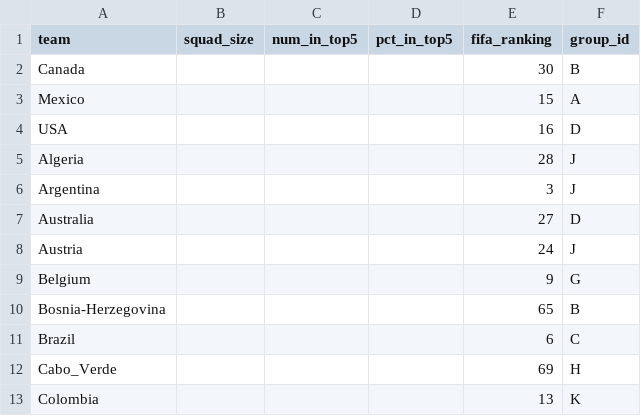
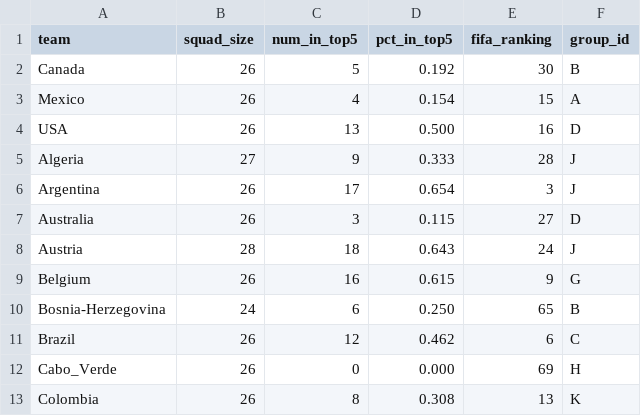
Before and after one commit to Lucatony-Angel/Linear-Application-Project, a CSV file: world_cup_2026_data.csv, drawn as a sheet; only a part is shown; the diff covers the shown part only.

```diff
--- a/world_cup_2026_data.csv
+++ b/world_cup_2026_data.csv
@@ -1,13 +1,13 @@
 team,squad_size,num_in_top5,pct_in_top5,fifa_ranking,group_id
-Canada,,,,30,B
-Mexico,,,,15,A
-USA,,,,16,D
-Algeria,,,,28,J
-Argentina,,,,3,J
-Australia,,,,27,D
-Austria,,,,24,J
-Belgium,,,,9,G
-Bosnia-Herzegovina,,,,65,B
-Brazil,,,,6,C
-Cabo_Verde,,,,69,H
-Colombia,,,,13,K
+Canada,26,5,0.192,30,B
+Mexico,26,4,0.154,15,A
+USA,26,13,0.500,16,D
+Algeria,27,9,0.333,28,J
+Argentina,26,17,0.654,3,J
+Australia,26,3,0.115,27,D
+Austria,28,18,0.643,24,J
+Belgium,26,16,0.615,9,G
+Bosnia-Herzegovina,24,6,0.250,65,B
+Brazil,26,12,0.462,6,C
+Cabo_Verde,26,0,0.000,69,H
+Colombia,26,8,0.308,13,K
```
Also changed, not shown: 108 edited cells elsewhere in this file, 8 other files.
